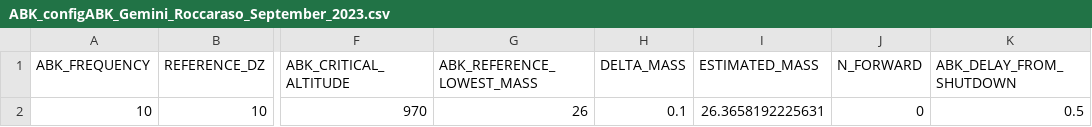
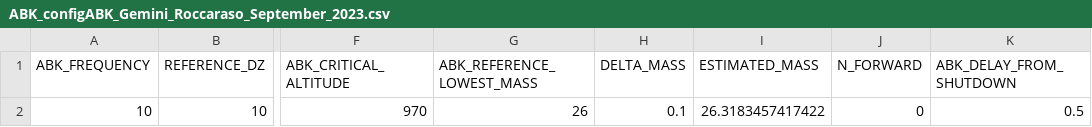
Before and after one commit to skyward-er/matlab-simulator, a CSV file: data/Gemini_Roccaraso_September_2023/HIL_CPP_files_ABK/ABK_configABK_Gemini_Roccaraso_September_2023.csv, drawn as a sheet; only a part is shown, gaps mark what is left out; the diff names each change by its address in the sheet, - before the commit and + after, or states it on an @@ line.

```diff
--- a/data/Gemini_Roccaraso_September_2023/HIL_CPP_files_ABK/ABK_configABK_Gemini_Roccaraso_September_2023.csv
+++ b/data/Gemini_Roccaraso_September_2023/HIL_CPP_files_ABK/ABK_configABK_Gemini_Roccaraso_September_2023.csv
-I2 (ESTIMATED_MASS): 26.3658192225631
+I2 (ESTIMATED_MASS): 26.3183457417422
```
Also changed, not shown: data/Gemini_Roccaraso_September_2023/HIL_CPP_files_ABK/ABK_outputABK_Gemini_Roccaraso_September_2023.csv, data/Gemini_Roccaraso_September_2023/HIL_CPP_files_ABK/ABK_trajectories_Gemini_Roccaraso_September_2023.csv, 7 other files.
